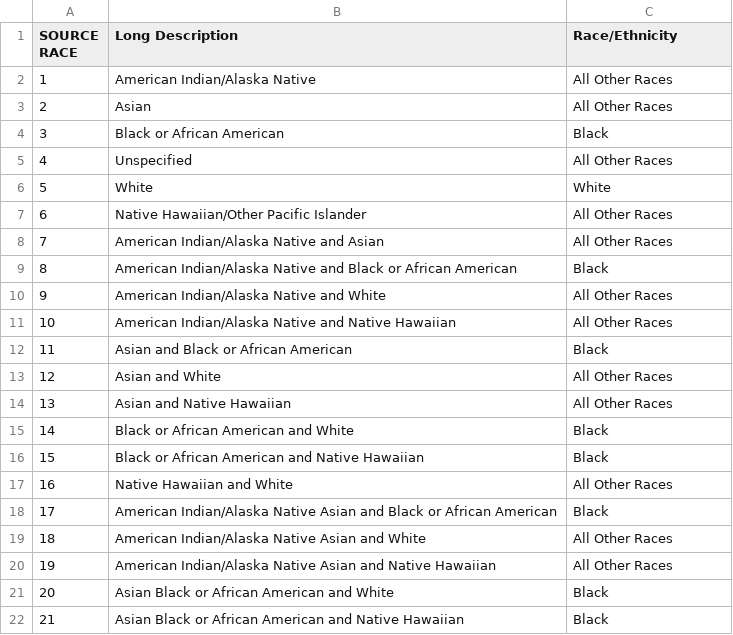
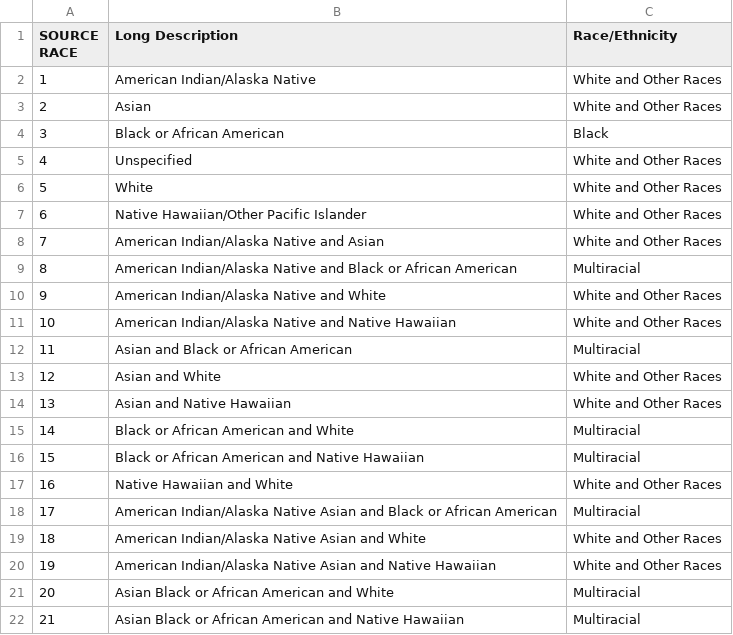
Before and after one commit to higherX4Racine/hiRx, a CSV file: inst/extdata/race_mapping_pals.csv, drawn as a sheet.

```diff
--- a/inst/extdata/race_mapping_pals.csv
+++ b/inst/extdata/race_mapping_pals.csv
@@ -1,22 +1,22 @@
 SOURCE RACE,Long Description,Race/Ethnicity
-1,American Indian/Alaska Native,All Other Races
-2,Asian,All Other Races
+1,American Indian/Alaska Native,White and Other Races
+2,Asian,White and Other Races
 3,Black or African American,Black
-4,Unspecified,All Other Races
-5,White,White
-6,Native Hawaiian/Other Pacific Islander,All Other Races
-7,American Indian/Alaska Native and Asian,All Other Races
-8,American Indian/Alaska Native and Black or African American,Black
-9,American Indian/Alaska Native and White,All Other Races
-10,American Indian/Alaska Native and Native Hawaiian,All Other Races
-11,Asian and Black or African American,Black
-12,Asian and White,All Other Races
-13,Asian and Native Hawaiian,All Other Races
-14,Black or African American and White,Black
-15,Black or African American and Native Hawaiian,Black
-16,Native Hawaiian and White,All Other Races
-17,American Indian/Alaska Native Asian and Black or African American,Black
-18,American Indian/Alaska Native Asian and White,All Other Races
-19,American Indian/Alaska Native Asian and Native Hawaiian,All Other Races
-20,Asian Black or African American and White,Black
-21,Asian Black or African American and Native Hawaiian,Black
+4,Unspecified,White and Other Races
+5,White,White and Other Races
+6,Native Hawaiian/Other Pacific Islander,White and Other Races
+7,American Indian/Alaska Native and Asian,White and Other Races
+8,American Indian/Alaska Native and Black or African American,Multiracial
+9,American Indian/Alaska Native and White,White and Other Races
+10,American Indian/Alaska Native and Native Hawaiian,White and Other Races
+11,Asian and Black or African American,Multiracial
+12,Asian and White,White and Other Races
+13,Asian and Native Hawaiian,White and Other Races
+14,Black or African American and White,Multiracial
+15,Black or African American and Native Hawaiian,Multiracial
+16,Native Hawaiian and White,White and Other Races
+17,American Indian/Alaska Native Asian and Black or African American,Multiracial
+18,American Indian/Alaska Native Asian and White,White and Other Races
+19,American Indian/Alaska Native Asian and Native Hawaiian,White and Other Races
+20,Asian Black or African American and White,Multiracial
+21,Asian Black or African American and Native Hawaiian,Multiracial
```
Also changed, not shown: inst/extdata/race_mapping_census.csv, inst/extdata/race_mapping_dpi_staff.csv, 25 other files.
